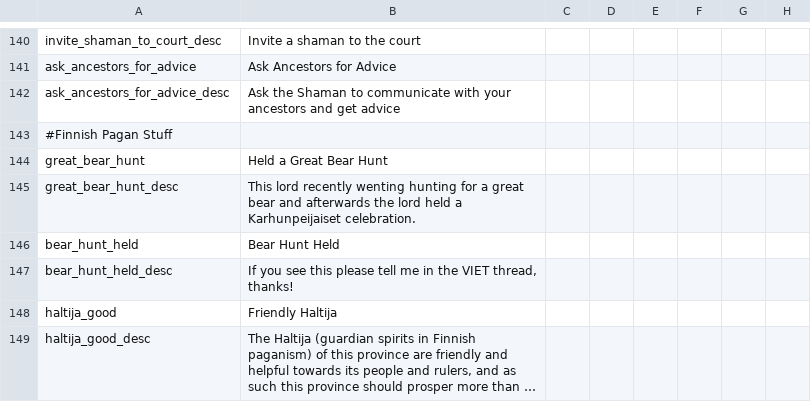
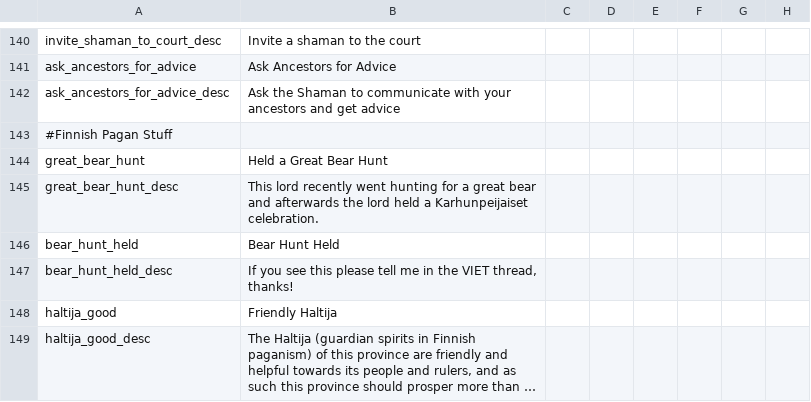
Before and after one commit to cybrxkhan/VIET, a CSV file: VIET_Assets/localisation/VIET_pagan_stuff.csv, drawn as a sheet; only a part is shown, gaps mark what is left out; long unchanged cells end in …; the diff names each change by its address in the sheet, - before the commit and + after, or states it on an @@ line.

```diff
--- a/VIET_Assets/localisation/VIET_pagan_stuff.csv
+++ b/VIET_Assets/localisation/VIET_pagan_stuff.csv
-B145: …lord recently wenting hunting for…
+B145: …lord recently went hunting for…
```
Also changed, not shown: VIET_Assets/localisation/Additional_Objectives.csv, VIET_Assets/localisation/Latinokratia_localisation.csv, 18 other files.
